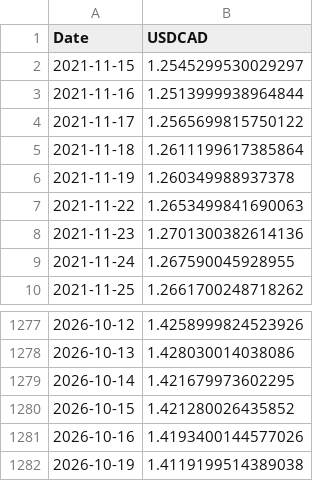
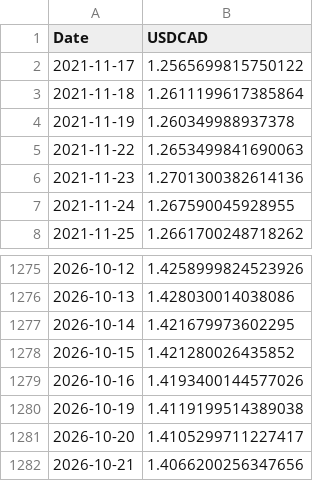
Before and after one commit to ViruAgrawal/sugar11-pipeline, a CSV file: cadusd_spot.csv, drawn as a sheet; only a part is shown, gaps mark what is left out; removed rows and columns are numbered as before the commit, all else as after; the diff names each change by its address in the sheet, - before the commit and + after, or states it on an @@ line.

```diff
--- a/cadusd_spot.csv
+++ b/cadusd_spot.csv
-row 2: 2021-11-15 | 1.2545299530029297
-row 3: 2021-11-16 | 1.2513999938964844
+row 1281: 2026-10-20 | 1.4105299711227417
+row 1282: 2026-10-21 | 1.4066200256347656
```
Also changed, not shown: cadusd_forwards.csv, sb_forward.csv, 2 other files.
